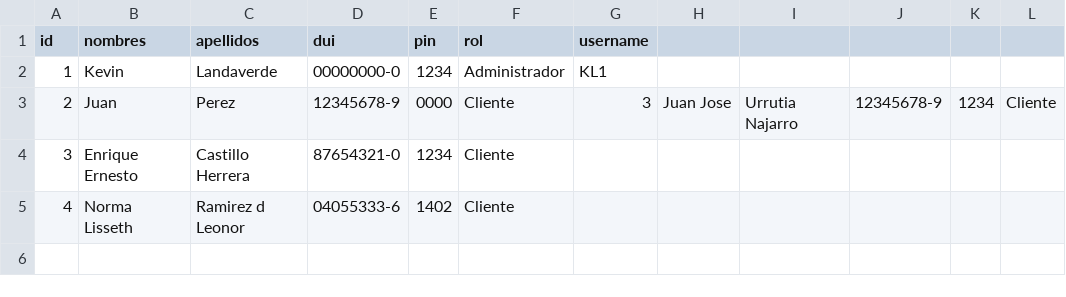
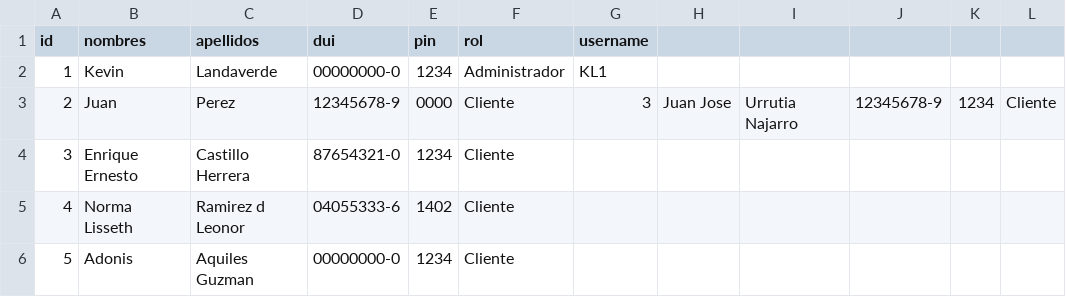
Before and after one commit to Landaverde-04/Challenge-grupal, a CSV file: data/usuarios.csv, drawn as a sheet; the diff names each change by its address in the sheet, - before the commit and + after, or states it on an @@ line.

```diff
--- a/data/usuarios.csv
+++ b/data/usuarios.csv
+row 6: 5 | Adonis | Aquiles Guzman | 00000000-0 | 1234 | Cliente
```
Also changed, not shown: data/transacciones.csv, 11 other files.
